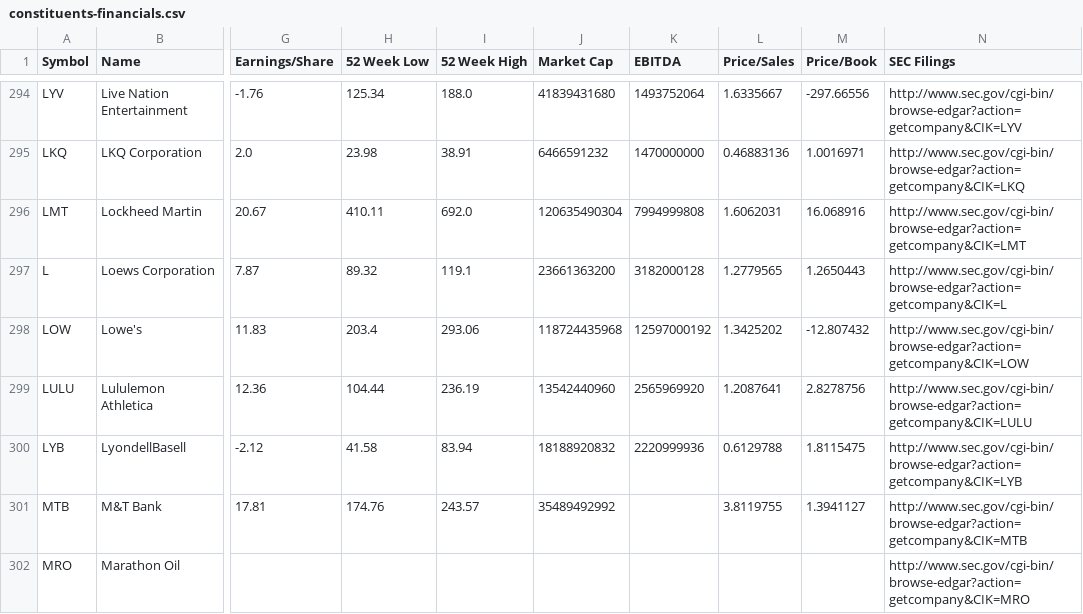
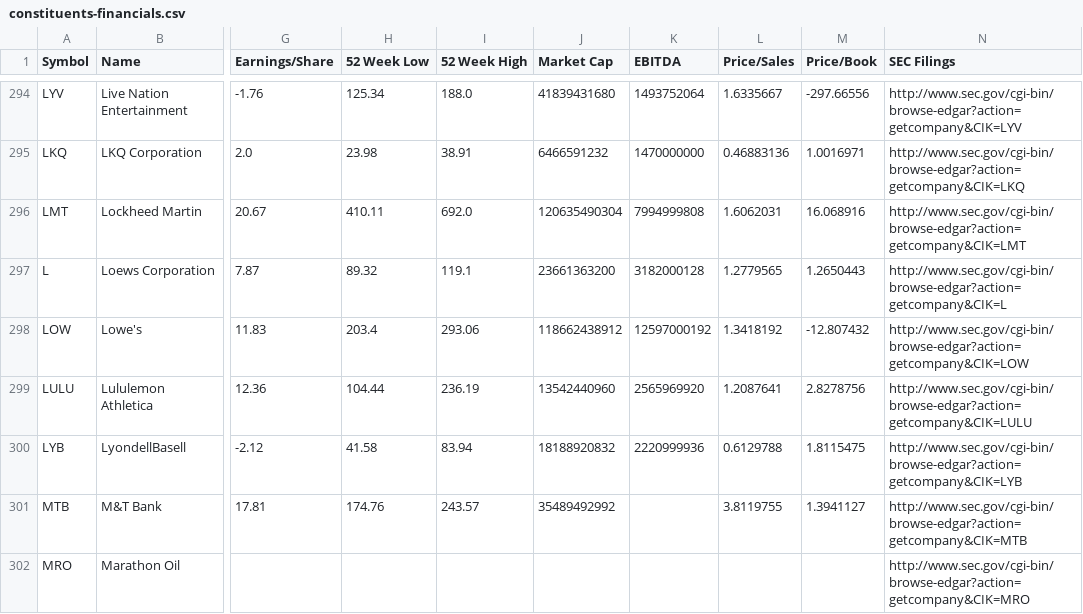
Before and after one commit to datasets/s-and-p-500-companies-financials, a CSV file: data/constituents-financials.csv, drawn as a sheet; only a part is shown, gaps mark what is left out; the diff covers the shown part only; the diff names each change by its address in the sheet, - before the commit and + after, or states it on an @@ line.

```diff
--- a/data/constituents-financials.csv
+++ b/data/constituents-financials.csv
-J298 (Market Cap): 118724435968
+J298 (Market Cap): 118662438912
-L298 (Price/Sales): 1.3425202
+L298 (Price/Sales): 1.3418192
```
Also changed, not shown: 86 edited cells elsewhere in this file, data/scatter-data.csv.
